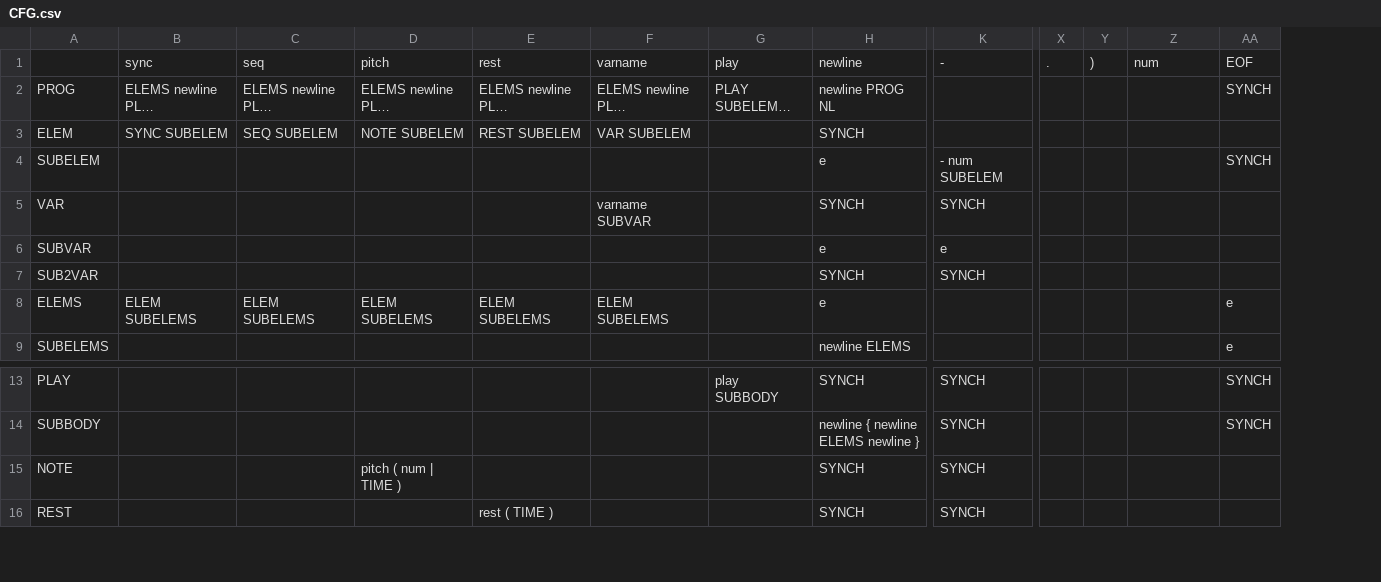
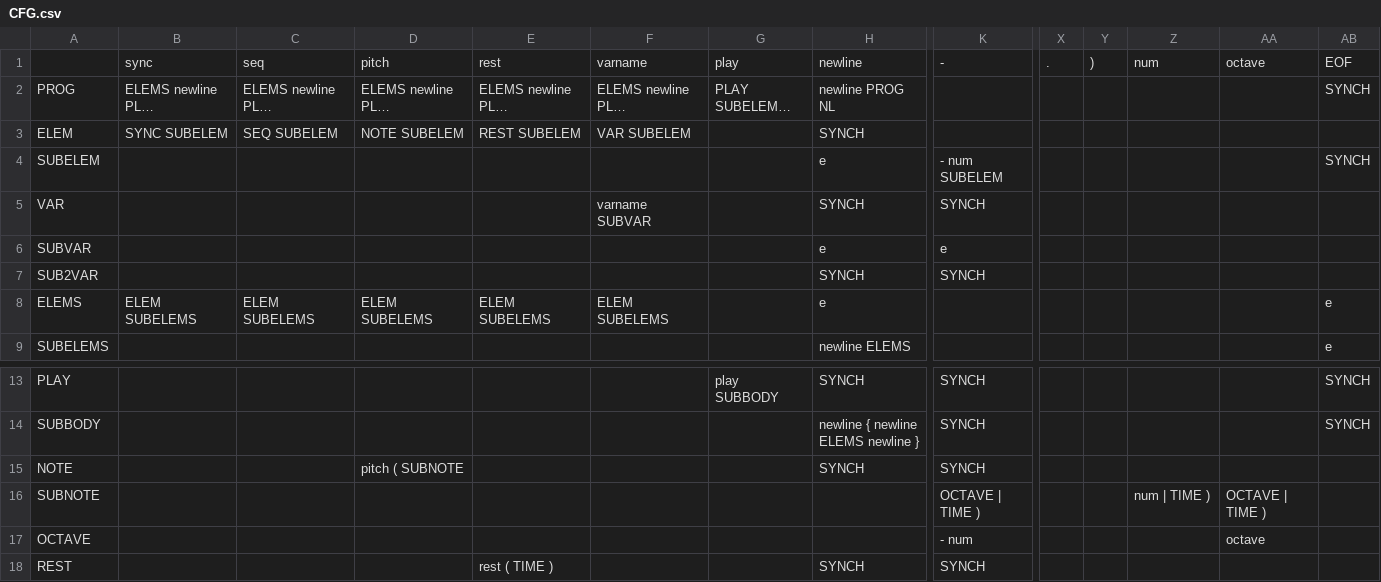
Before and after one commit to JNM-2T17/CSC617M, a CSV file: HW4/CFG.csv, drawn as a sheet; only a part is shown, gaps mark what is left out; long unchanged cells end in …; rows hold the shown columns only; the diff names each change by its address in the sheet, - before the commit and + after, or states it on an @@ line.

Commit message:
Edited CFG to include negative octave

```diff
--- a/HW4/CFG.csv
+++ b/HW4/CFG.csv
+column AA, row 1: octave
-D15: pitch ( num | TIME )
+D15: pitch ( SUBNOTE
+row 16: SUBNOTE |  |  |  |  |  |  |  | OCTAVE | TIME ) |  |  | num | TIME ) | OCTAVE | TIME )
+row 17: OCTAVE |  |  |  |  |  |  |  | - num |  |  |  | octave
```
Also changed, not shown: 14 other files.
